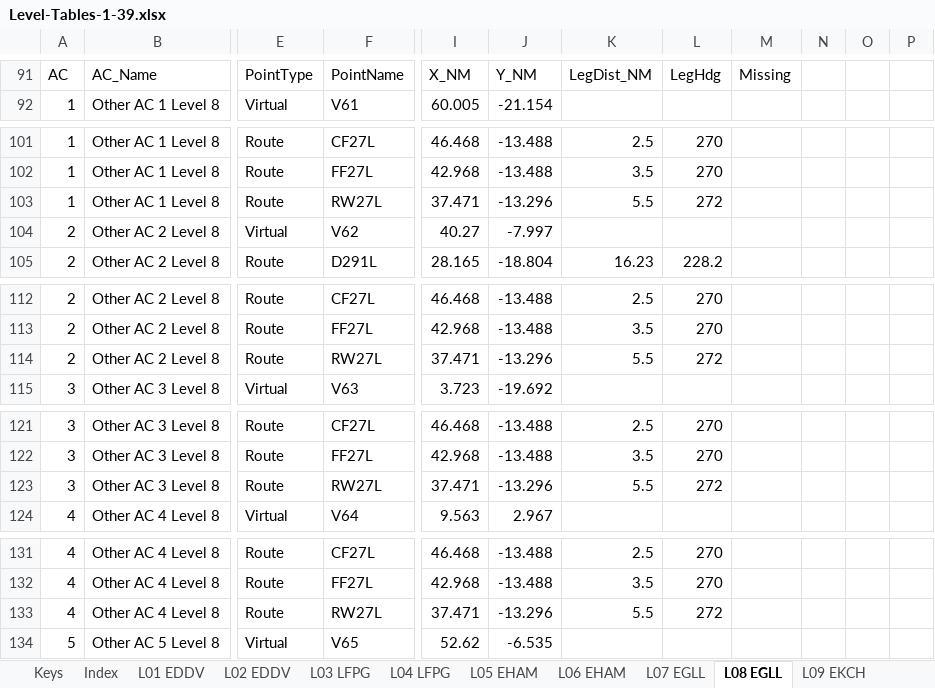
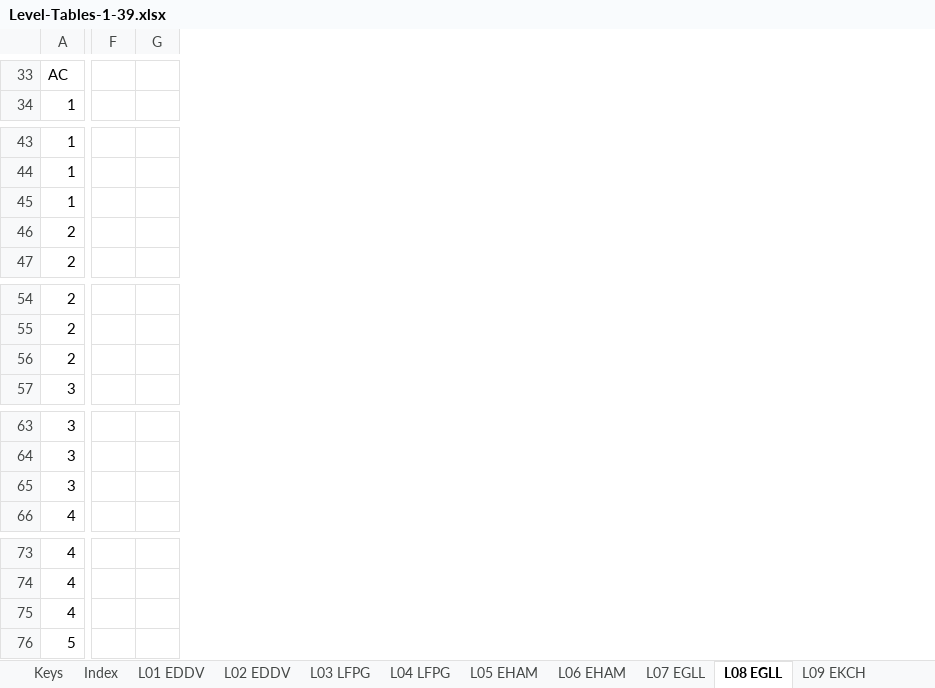
Before and after one commit to bgurleyen/Nav, an Excel workbook: artifacts/Level-Tables-1-39.xlsx, sheet L08 EGLL, drawn as a sheet; only a part is shown, gaps mark what is left out; values as stored, in another font and other column widths than the file's, no borders; table styles not drawn; removed rows and columns are numbered as before the commit, all else as after; the diff covers the shown part only; the diff names each change by its address in the sheet, - before the commit and + after, or states it on an @@ line.

```diff
--- a/artifacts/Level-Tables-1-39.xlsx (sheet L08 EGLL)
+++ b/artifacts/Level-Tables-1-39.xlsx (sheet L08 EGLL)
-column B, rows 91-92: AC_Name | Other AC 1 Level 8; rows 101-105: Other AC 1 Level 8 | Other AC 1 Level 8 | Other AC 1 Level 8 | Other AC 2 Level 8 | Other AC 2 Level 8; rows 112-115: Other AC 2 Level 8 | Other AC 2 Level 8 | Other AC 2 Level 8 | Other AC 3 Level 8; rows 121-124: Other AC 3 Level 8 | Other AC 3 Level 8 | Other AC 3 Level 8 | Other AC 4 Level 8; rows 131-134: Other AC 4 Level 8 | Other AC 4 Level 8 | Other AC 4 Level 8 | Other AC 5 Level 8
-column E, rows 91-92: PointType | Virtual; rows 101-105: Route | Route | Route | Virtual | Route; rows 112-115: Route | Route | Route | Virtual; rows 121-124: Route | Route | Route | Virtual; rows 131-134: Route | Route | Route | Virtual
-column F, rows 91-92: PointName | V61; rows 101-105: CF27L | FF27L | RW27L | V62 | D291L; rows 112-115: CF27L | FF27L | RW27L | V63; rows 121-124: CF27L | FF27L | RW27L | V64; rows 131-134: CF27L | FF27L | RW27L | V65
-column I, rows 91-92: X_NM | 60.005; rows 101-105: 46.468 | 42.968 | 37.471 | 40.27 | 28.165; rows 112-115: 46.468 | 42.968 | 37.471 | 3.723; rows 121-124: 46.468 | 42.968 | 37.471 | 9.563; rows 131-134: 46.468 | 42.968 | 37.471 | 52.62
-column J, rows 91-92: Y_NM | -21.154; rows 101-105: -13.488 | -13.488 | -13.296 | -7.997 | -18.804; rows 112-115: -13.488 | -13.488 | -13.296 | -19.692; rows 121-124: -13.488 | -13.488 | -13.296 | 2.967; rows 131-134: -13.488 | -13.488 | -13.296 | -6.535
-column K, row 91: LegDist_NM; rows 101-105: 2.5 | 3.5 | 5.5 |  | 16.23; rows 112-114: 2.5 | 3.5 | 5.5; rows 121-123: 2.5 | 3.5 | 5.5; rows 131-133: 2.5 | 3.5 | 5.5
-column L, row 91: LegHdg; rows 101-105: 270 | 270 | 272 |  | 228.2; rows 112-114: 270 | 270 | 272; rows 121-123: 270 | 270 | 272; rows 131-133: 270 | 270 | 272
-column M, row 91: Missing
-column N, empty
-column O, empty
-column P, empty
+column F, empty
+column G, empty
```
Also changed, not shown: 23 added rows, 81 removed rows, 12 edited cells and cell formats elsewhere in this sheet, sheet L39 UUWW, sheet L21 LTFJ, sheet L19 LOWW, sheet L02 EDDV, sheet L01 EDDV, sheet L03 LFPG, 34 more sheets, 42 other files.
